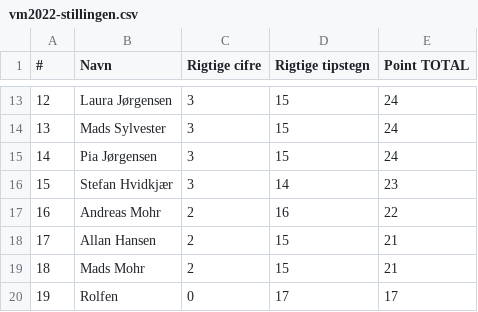
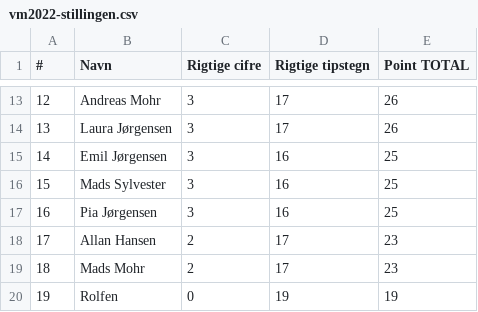
Before and after one commit to hrmohr/groupstage, a CSV file: docs/resources/vm2022/vm2022-stillingen.csv, drawn as a sheet; only a part is shown, gaps mark what is left out; the diff covers the shown part only.

```diff
--- a/docs/resources/vm2022/vm2022-stillingen.csv
+++ b/docs/resources/vm2022/vm2022-stillingen.csv
@@ -13,8 +13,8 @@
-12,"Laura Jørgensen",3,15,24
-13,"Mads Sylvester",3,15,24
-14,"Pia Jørgensen",3,15,24
-15,"Stefan Hvidkjær",3,14,23
-16,"Andreas Mohr",2,16,22
-17,"Allan Hansen",2,15,21
-18,"Mads Mohr",2,15,21
-19,"Rolfen",0,17,17
+12,"Andreas Mohr",3,17,26
+13,"Laura Jørgensen",3,17,26
+14,"Emil Jørgensen",3,16,25
+15,"Mads Sylvester",3,16,25
+16,"Pia Jørgensen",3,16,25
+17,"Allan Hansen",2,17,23
+18,"Mads Mohr",2,17,23
+19,"Rolfen",0,19,19
```
Also changed, not shown: 35 edited cells elsewhere in this file, 2 other files.
